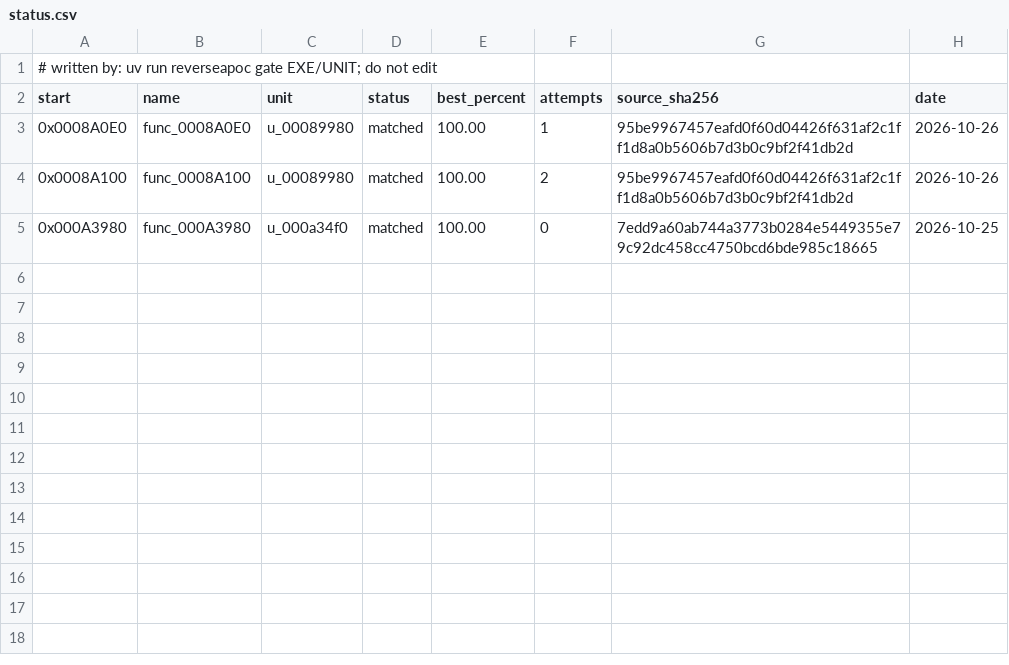
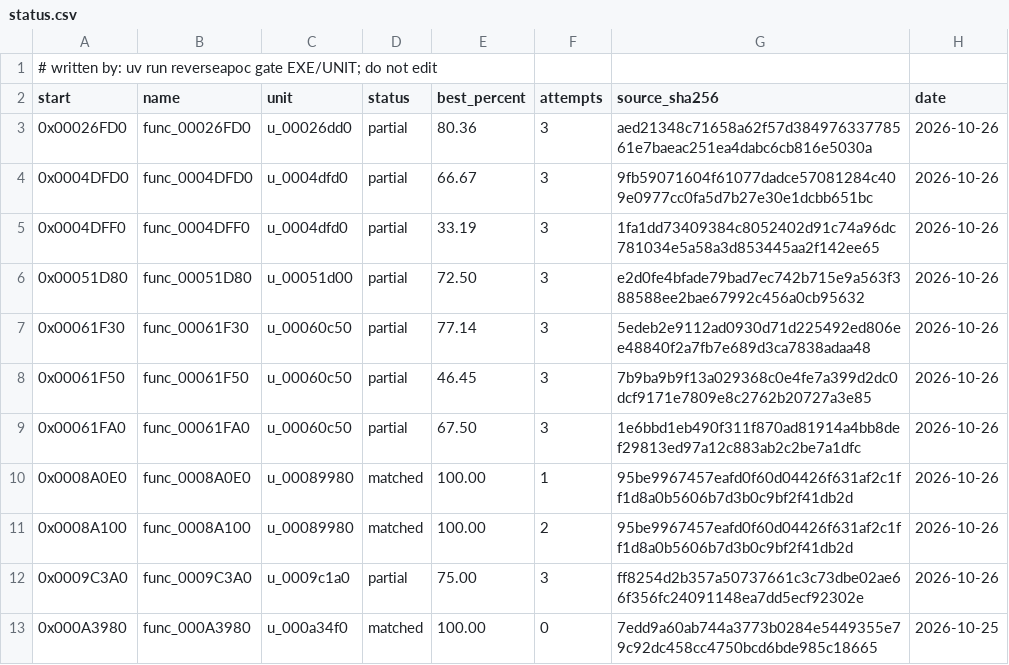
Before and after one commit to ayrtondenner/ReverseApoc, a CSV file: config/ufo2p/status.csv, drawn as a sheet; the diff names each change by its address in the sheet, - before the commit and + after, or states it on an @@ line.

Commit message:
chore(driver): attempt log
Attempt records of run 20261026-005209.

```diff
--- a/config/ufo2p/status.csv
+++ b/config/ufo2p/status.csv
+row 3: 0x00026FD0 | func_00026FD0 | u_00026dd0 | partial | 80.36 | 3 | aed21348c71658a62f57d38497633778561e7baeac251ea4dabc6cb816e5030a | 2026-10-26
+row 4: 0x0004DFD0 | func_0004DFD0 | u_0004dfd0 | partial | 66.67 | 3 | 9fb59071604f61077dadce57081284c409e0977cc0fa5d7b27e30e1dcbb651bc | 2026-10-26
+row 5: 0x0004DFF0 | func_0004DFF0 | u_0004dfd0 | partial | 33.19 | 3 | 1fa1dd73409384c8052402d91c74a96dc781034e5a58a3d853445aa2f142ee65 | 2026-10-26
+row 6: 0x00051D80 | func_00051D80 | u_00051d00 | partial | 72.50 | 3 | e2d0fe4bfade79bad7ec742b715e9a563f388588ee2bae67992c456a0cb95632 | 2026-10-26
+row 7: 0x00061F30 | func_00061F30 | u_00060c50 | partial | 77.14 | 3 | 5edeb2e9112ad0930d71d225492ed806ee48840f2a7fb7e689d3ca7838adaa48 | 2026-10-26
+row 8: 0x00061F50 | func_00061F50 | u_00060c50 | partial | 46.45 | 3 | 7b9ba9b9f13a029368c0e4fe7a399d2dc0dcf9171e7809e8c2762b20727a3e85 | 2026-10-26
+row 9: 0x00061FA0 | func_00061FA0 | u_00060c50 | partial | 67.50 | 3 | 1e6bbd1eb490f311f870ad81914a4bb8def29813ed97a12c883ab2c2be7a1dfc | 2026-10-26
+row 12: 0x0009C3A0 | func_0009C3A0 | u_0009c1a0 | partial | 75.00 | 3 | ff8254d2b357a50737661c3c73dbe02ae66f356fc24091148ea7dd5ecf92302e | 2026-10-26
```
Also changed, not shown: config/tacp/status.csv, 1 other file.
